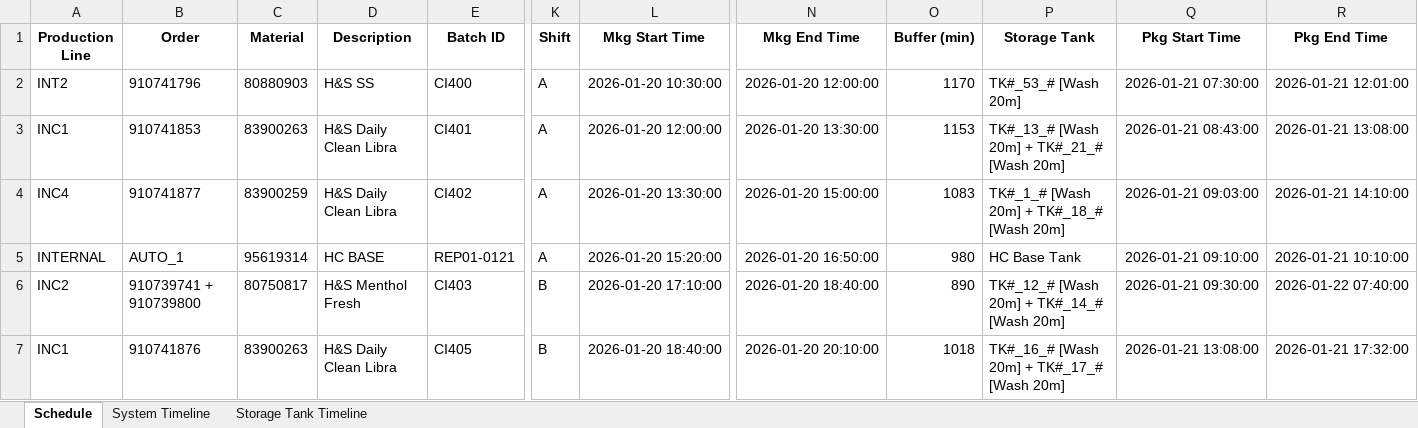
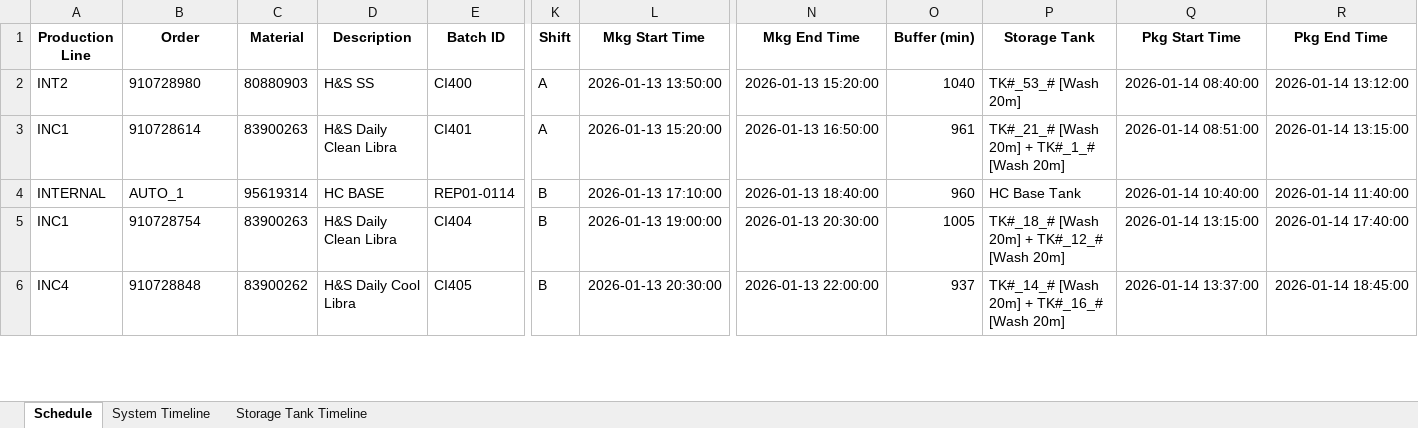
Before and after one commit to Aetheradix/PG-AutoProdTool, an Excel workbook: APPT/data/output/Final_Production_Plan.xlsx, sheet Schedule, drawn as a sheet; only a part is shown, gaps mark what is left out; values as stored, in another font and other column widths than the file's, no borders; removed rows and columns are numbered as before the commit, all else as after; rows hold the shown columns only; the diff covers the shown part only; the diff names each change by its address in the sheet, - before the commit and + after, or states it on an @@ line.

Commit message:
Update: Production_Schedule_Editable

```diff
--- a/APPT/data/output/Final_Production_Plan.xlsx (sheet Schedule)
+++ b/APPT/data/output/Final_Production_Plan.xlsx (sheet Schedule)
-B2 (Order): 910741796
+B2 (Order): 910728980
-L2 (Mkg Start Time): 2026-01-20 10:30:00
+L2 (Mkg Start Time): 2026-01-13 13:50:00
-N2 (Mkg End Time): 2026-01-20 12:00:00
+N2 (Mkg End Time): 2026-01-13 15:20:00
-O2 (Buffer (min)): 1170
+O2 (Buffer (min)): 1040
-Q2 (Pkg Start Time): 2026-01-21 07:30:00
+Q2 (Pkg Start Time): 2026-01-14 08:40:00
-R2 (Pkg End Time): 2026-01-21 12:01:00
+R2 (Pkg End Time): 2026-01-14 13:12:00
-B3 (Order): 910741853
+B3 (Order): 910728614
-L3 (Mkg Start Time): 2026-01-20 12:00:00
+L3 (Mkg Start Time): 2026-01-13 15:20:00
-N3 (Mkg End Time): 2026-01-20 13:30:00
+N3 (Mkg End Time): 2026-01-13 16:50:00
-O3 (Buffer (min)): 1153
+O3 (Buffer (min)): 961
-P3 (Storage Tank): TK#_13_# [Wash 20m] + TK#_21_# [Wash 20m]
+P3 (Storage Tank): TK#_21_# [Wash 20m] + TK#_1_# [Wash 20m]
-Q3 (Pkg Start Time): 2026-01-21 08:43:00
+Q3 (Pkg Start Time): 2026-01-14 08:51:00
-R3 (Pkg End Time): 2026-01-21 13:08:00
+R3 (Pkg End Time): 2026-01-14 13:15:00
-row 4: INC4 | 910741877 | 83900259 | H&S Daily Clean Libra | CI402 | A | 2026-01-20 13:30:00 | 2026-01-20 15:00:00 | 1083 | TK#_1_# [Wash 20m] + TK#_18_# [Wash 20m] | 2026-01-21 09:03:00 | 2026-01-21 14:10:00
-E4 (Batch ID): REP01-0121
+E4 (Batch ID): REP01-0114
-K4 (Shift): A
+K4 (Shift): B
-L4 (Mkg Start Time): 2026-01-20 15:20:00
+L4 (Mkg Start Time): 2026-01-13 17:10:00
-N4 (Mkg End Time): 2026-01-20 16:50:00
+N4 (Mkg End Time): 2026-01-13 18:40:00
-O4 (Buffer (min)): 980
+O4 (Buffer (min)): 960
-Q4 (Pkg Start Time): 2026-01-21 09:10:00
+Q4 (Pkg Start Time): 2026-01-14 10:40:00
-R4 (Pkg End Time): 2026-01-21 10:10:00
+R4 (Pkg End Time): 2026-01-14 11:40:00
-row 6: INC2 | 910739741 + 910739800 | 80750817 | H&S Menthol Fresh | CI403 | B | 2026-01-20 17:10:00 | 2026-01-20 18:40:00 | 890 | TK#_12_# [Wash 20m] + TK#_14_# [Wash 20m] | 2026-01-21 09:30:00 | 2026-01-22 07:40:00
-B5 (Order): 910741876
+B5 (Order): 910728754
-E5 (Batch ID): CI405
+E5 (Batch ID): CI404
-L5 (Mkg Start Time): 2026-01-20 18:40:00
+L5 (Mkg Start Time): 2026-01-13 19:00:00
-N5 (Mkg End Time): 2026-01-20 20:10:00
+N5 (Mkg End Time): 2026-01-13 20:30:00
-O5 (Buffer (min)): 1018
+O5 (Buffer (min)): 1005
-P5 (Storage Tank): TK#_16_# [Wash 20m] + TK#_17_# [Wash 20m]
+P5 (Storage Tank): TK#_18_# [Wash 20m] + TK#_12_# [Wash 20m]
-Q5 (Pkg Start Time): 2026-01-21 13:08:00
+Q5 (Pkg Start Time): 2026-01-14 13:15:00
-R5 (Pkg End Time): 2026-01-21 17:32:00
+R5 (Pkg End Time): 2026-01-14 17:40:00
+row 6: INC4 | 910728848 | 83900262 | H&S Daily Cool Libra | CI405 | B | 2026-01-13 20:30:00 | 2026-01-13 22:00:00 | 937 | TK#_14_# [Wash 20m] + TK#_16_# [Wash 20m] | 2026-01-14 13:37:00 | 2026-01-14 18:45:00
```
Also changed, not shown: 18 added rows, 7 removed rows and 144 edited cells elsewhere in this sheet, sheet Storage Tank Timeline, sheet System Timeline, 3 other files.
